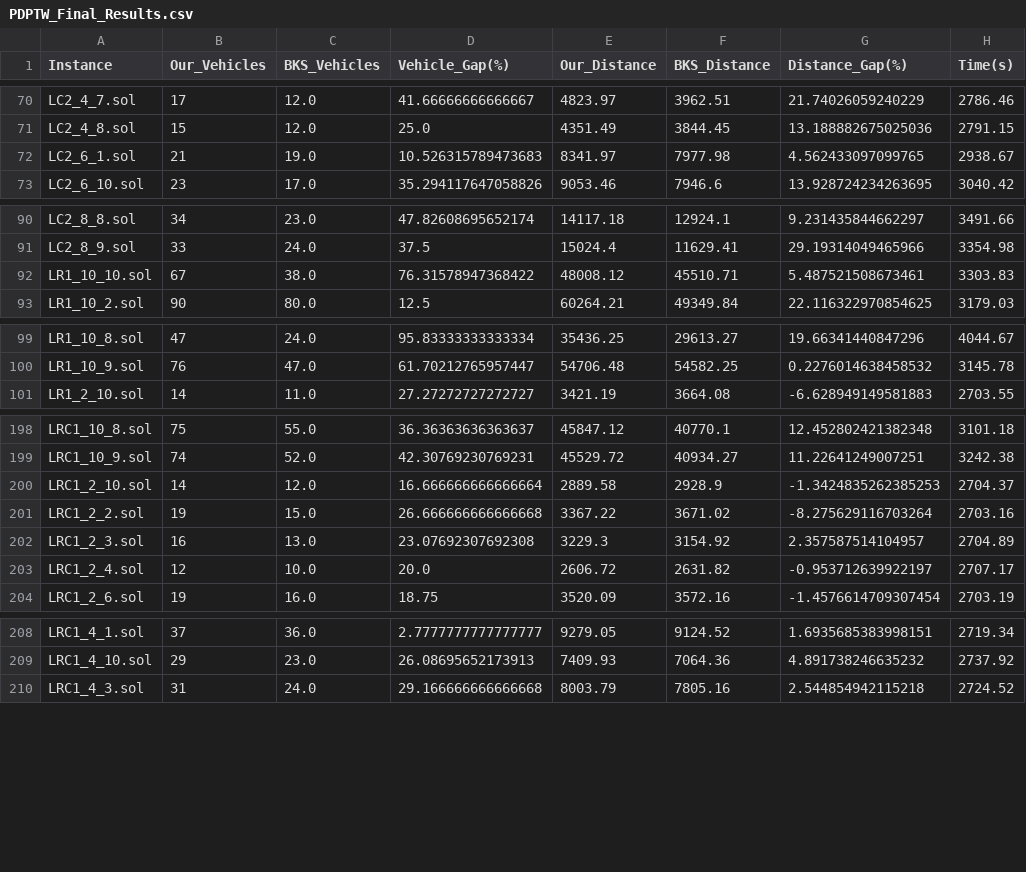
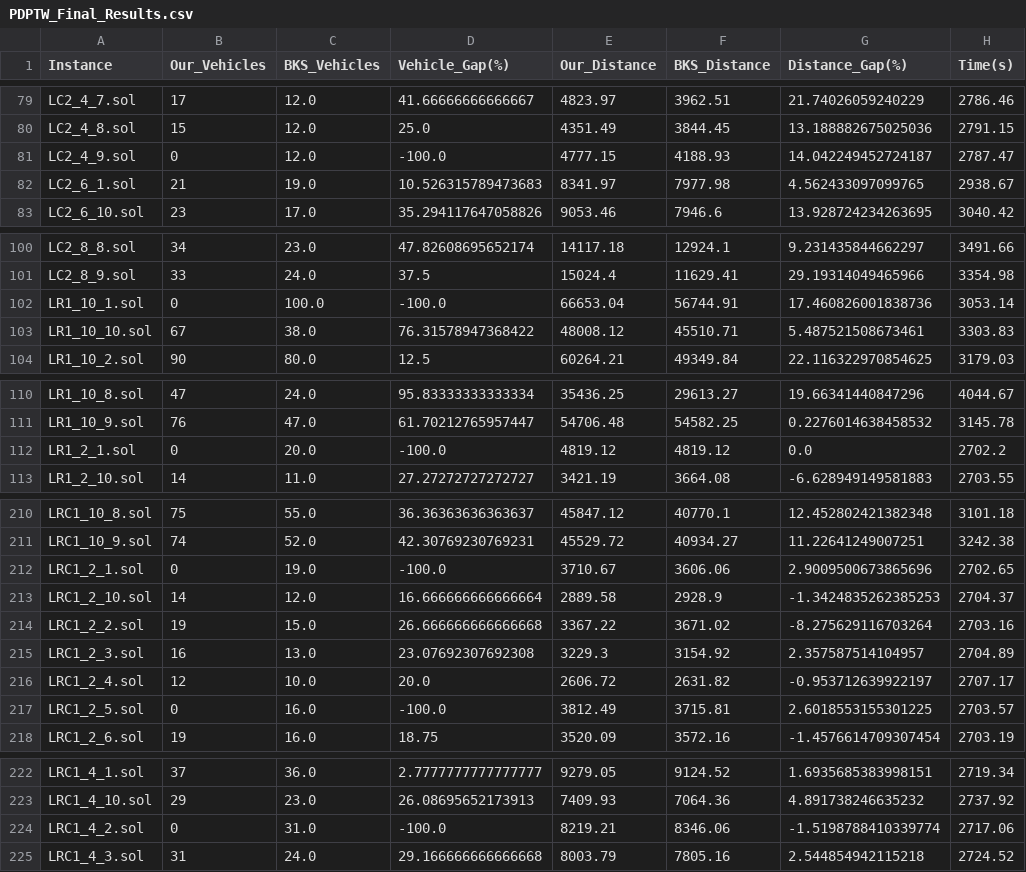
Before and after one commit to adarshlilhare/VRP-ALNS-Results, a CSV file: PDPTW_Final_Results.csv, drawn as a sheet; only a part is shown, gaps mark what is left out; the diff covers the shown part only; the diff names each change by its address in the sheet, - before the commit and + after, or states it on an @@ line.

```diff
--- a/PDPTW_Final_Results.csv
+++ b/PDPTW_Final_Results.csv
+row 81: LC2_4_9.sol | 0 | 12.0 | -100.0 | 4777.15 | 4188.93 | 14.042249452724187 | 2787.47
+row 102: LR1_10_1.sol | 0 | 100.0 | -100.0 | 66653.04 | 56744.91 | 17.460826001838736 | 3053.14
+row 112: LR1_2_1.sol | 0 | 20.0 | -100.0 | 4819.12 | 4819.12 | 0.0 | 2702.2
+row 212: LRC1_2_1.sol | 0 | 19.0 | -100.0 | 3710.67 | 3606.06 | 2.9009500673865696 | 2702.65
+row 217: LRC1_2_5.sol | 0 | 16.0 | -100.0 | 3812.49 | 3715.81 | 2.6018553155301225 | 2703.57
+row 224: LRC1_4_2.sol | 0 | 31.0 | -100.0 | 8219.21 | 8346.06 | -1.5198788410339774 | 2717.06
```
Also changed, not shown: 10 added rows elsewhere in this file, VRPTW_Final_Results.csv.
